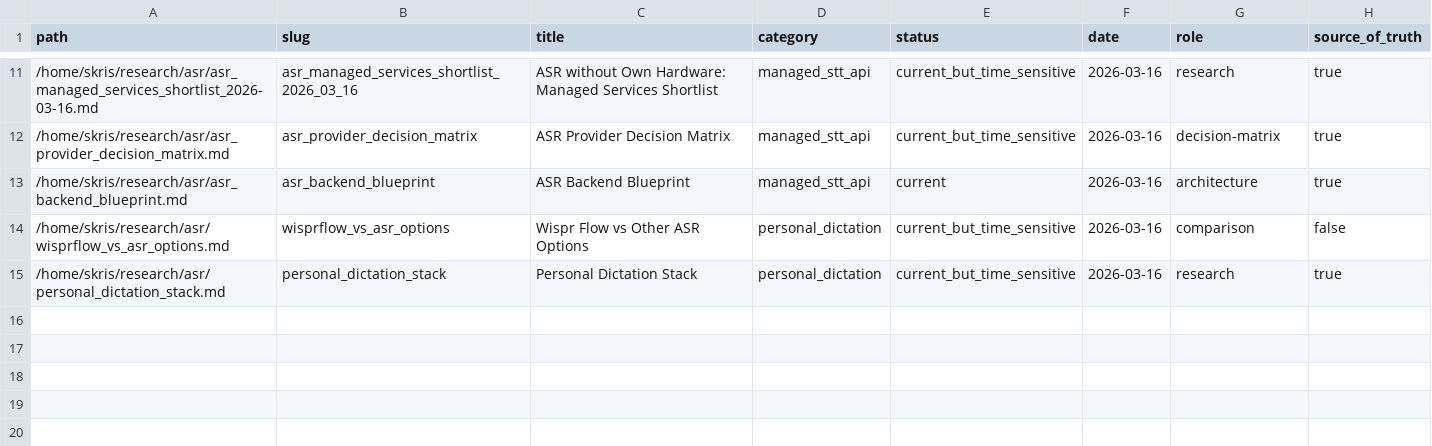
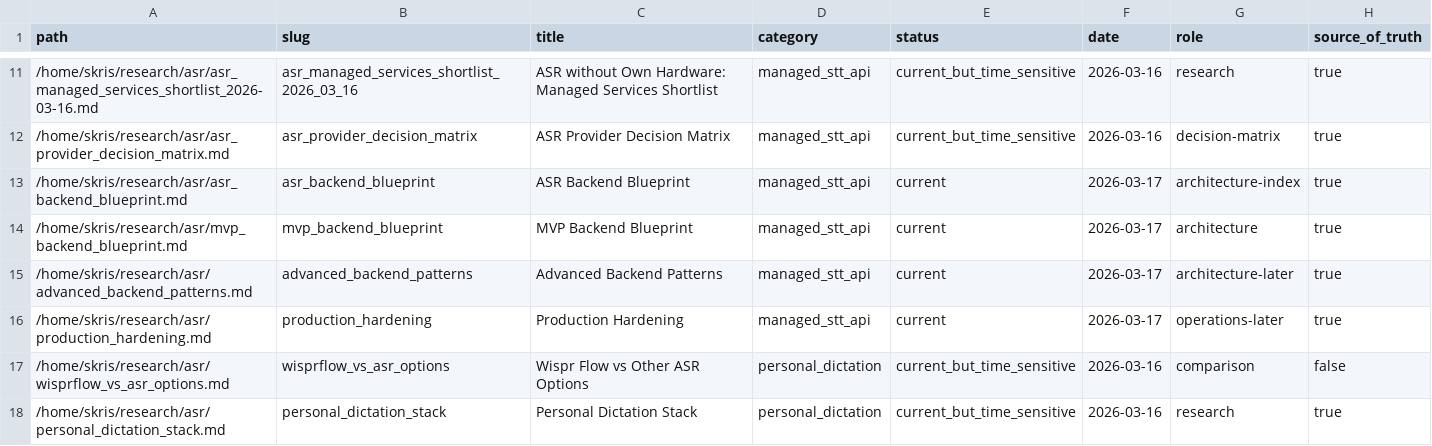
Before and after one commit to kursov-git/asr-research, a CSV file: index.csv, drawn as a sheet; only a part is shown, gaps mark what is left out.

Commit message:
Split backend blueprint into layered docs

```diff
--- a/index.csv
+++ b/index.csv
@@ -12,3 +12,6 @@ path,slug,title,category,status,date,role,source_of_truth
 /home/skris/research/asr/asr_provider_decision_matrix.md,asr_provider_decision_matrix,ASR Provider Decision Matrix,managed_stt_api,current_but_time_sensitive,2026-03-16,decision-matrix,true
-/home/skris/research/asr/asr_backend_blueprint.md,asr_backend_blueprint,ASR Backend Blueprint,managed_stt_api,current,2026-03-16,architecture,true
+/home/skris/research/asr/asr_backend_blueprint.md,asr_backend_blueprint,ASR Backend Blueprint,managed_stt_api,current,2026-03-17,architecture-index,true
+/home/skris/research/asr/mvp_backend_blueprint.md,mvp_backend_blueprint,MVP Backend Blueprint,managed_stt_api,current,2026-03-17,architecture,true
+/home/skris/research/asr/advanced_backend_patterns.md,advanced_backend_patterns,Advanced Backend Patterns,managed_stt_api,current,2026-03-17,architecture-later,true
+/home/skris/research/asr/production_hardening.md,production_hardening,Production Hardening,managed_stt_api,current,2026-03-17,operations-later,true
 /home/skris/research/asr/wisprflow_vs_asr_options.md,wisprflow_vs_asr_options,Wispr Flow vs Other ASR Options,personal_dictation,current_but_time_sensitive,2026-03-16,comparison,false
```
Also changed, not shown: 9 other files.
